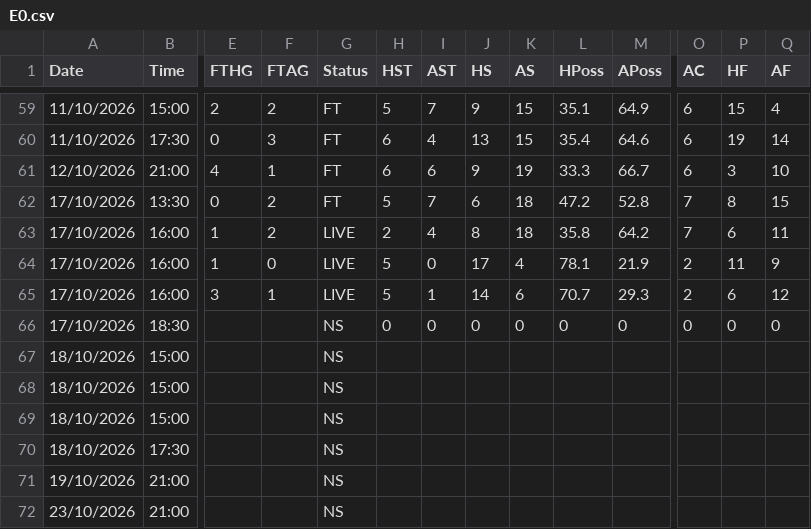
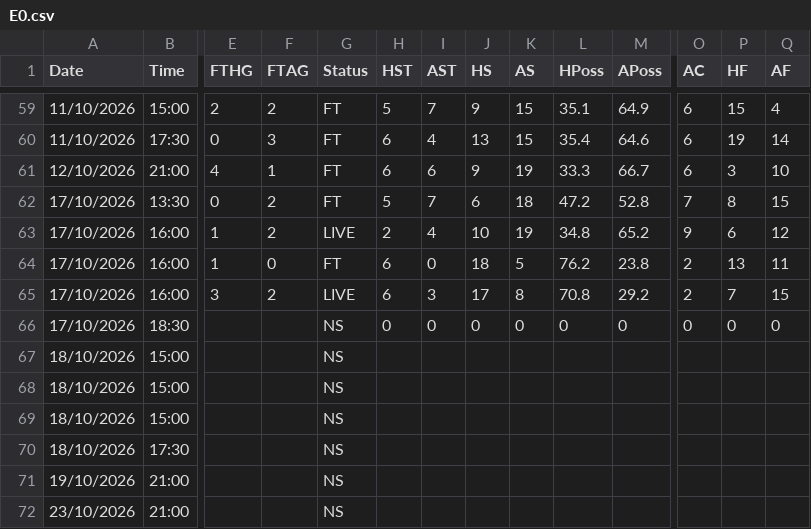
Before and after one commit to yorsbedoya-ui/pizarra-de-pronosticos, a CSV file: data/live/E0.csv, drawn as a sheet; only a part is shown, gaps mark what is left out; the diff names each change by its address in the sheet, - before the commit and + after, or states it on an @@ line.

```diff
--- a/data/live/E0.csv
+++ b/data/live/E0.csv
-J63 (HS): 8
+J63 (HS): 10
-K63 (AS): 18
+K63 (AS): 19
-L63 (HPoss): 35.8
+L63 (HPoss): 34.8
-M63 (APoss): 64.2
+M63 (APoss): 65.2
-O63 (AC): 7
+O63 (AC): 9
-Q63 (AF): 11
+Q63 (AF): 12
-G64 (Status): LIVE
+G64 (Status): FT
-H64:H65 (HST): 5
+H64:H65 (HST): 6
-J64 (HS): 17
+J64 (HS): 18
-K64 (AS): 4
+K64 (AS): 5
-L64 (HPoss): 78.1
+L64 (HPoss): 76.2
-M64 (APoss): 21.9
+M64 (APoss): 23.8
-P64 (HF): 11
+P64 (HF): 13
-Q64 (AF): 9
+Q64 (AF): 11
-F65 (FTAG): 1
+F65 (FTAG): 2
-I65 (AST): 1
+I65 (AST): 3
-J65 (HS): 14
+J65 (HS): 17
-K65 (AS): 6
+K65 (AS): 8
-L65 (HPoss): 70.7
+L65 (HPoss): 70.8
-M65 (APoss): 29.3
+M65 (APoss): 29.2
-P65 (HF): 6
+P65 (HF): 7
-Q65 (AF): 12
+Q65 (AF): 15
```
Also changed, not shown: data/live/D1.csv, data/live/E1.csv, 4 other files.
